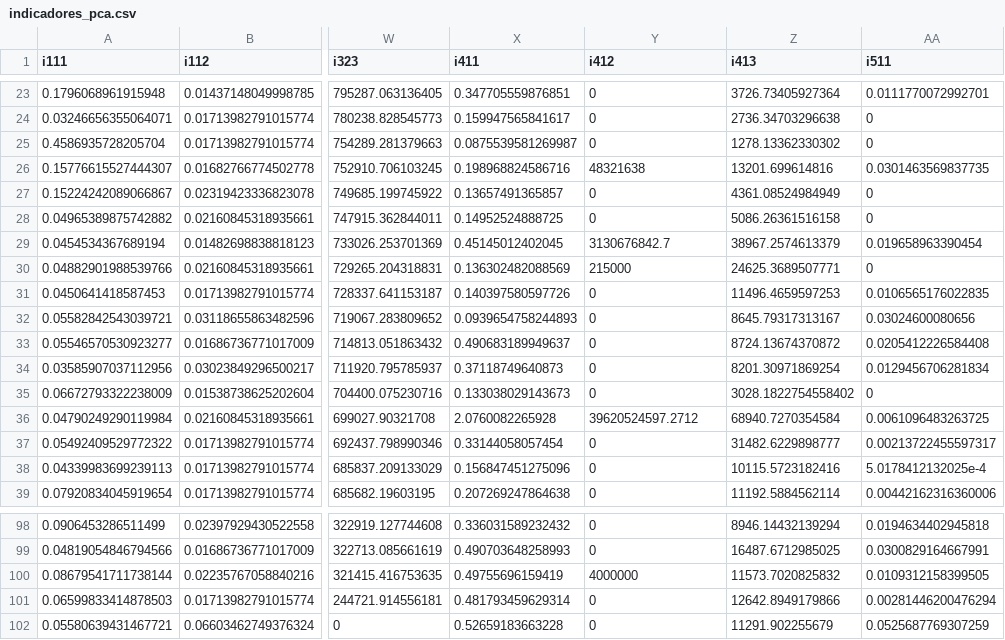
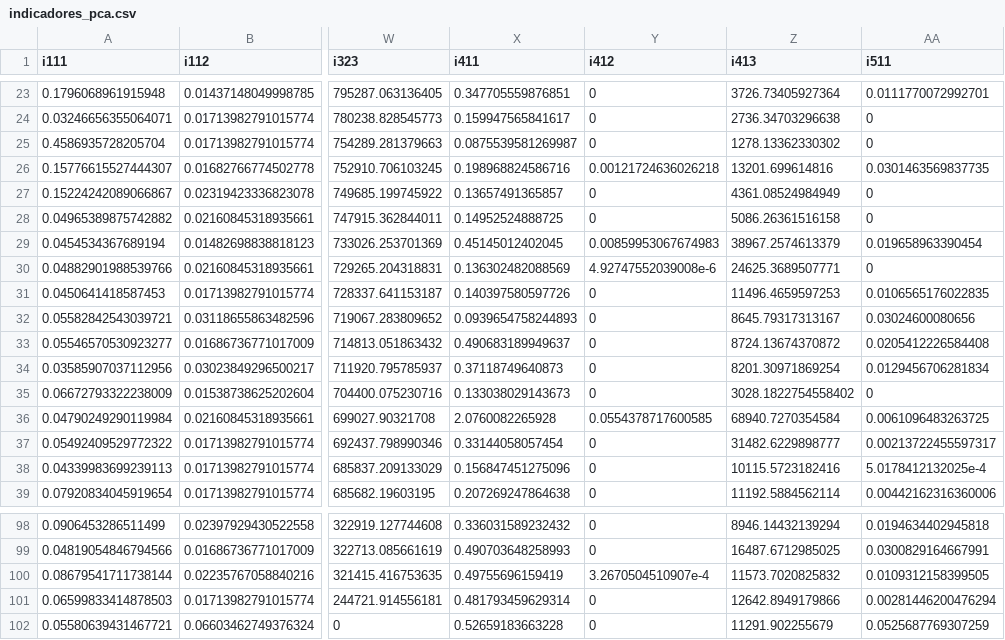
Before and after one commit to manginidouglas/ice2021, a CSV file: pca/indicadores_pca.csv, drawn as a sheet; only a part is shown, gaps mark what is left out; the diff covers the shown part only; the diff names each change by its address in the sheet, - before the commit and + after, or states it on an @@ line.

```diff
--- a/pca/indicadores_pca.csv
+++ b/pca/indicadores_pca.csv
-Y26 (i412): 48321638
+Y26 (i412): 0.00121724636026218
-Y29 (i412): 3130676842.7
+Y29 (i412): 0.00859953067674983
-Y30 (i412): 215000
+Y30 (i412): 4.92747552039008e-6
-Y36 (i412): 39620524597.2712
+Y36 (i412): 0.0554378717600585
-Y100 (i412): 4000000
+Y100 (i412): 3.2670504510907e-4
```
Also changed, not shown: 20 edited cells elsewhere in this file, pca/indicadores_completo.csv, 9 other files.
